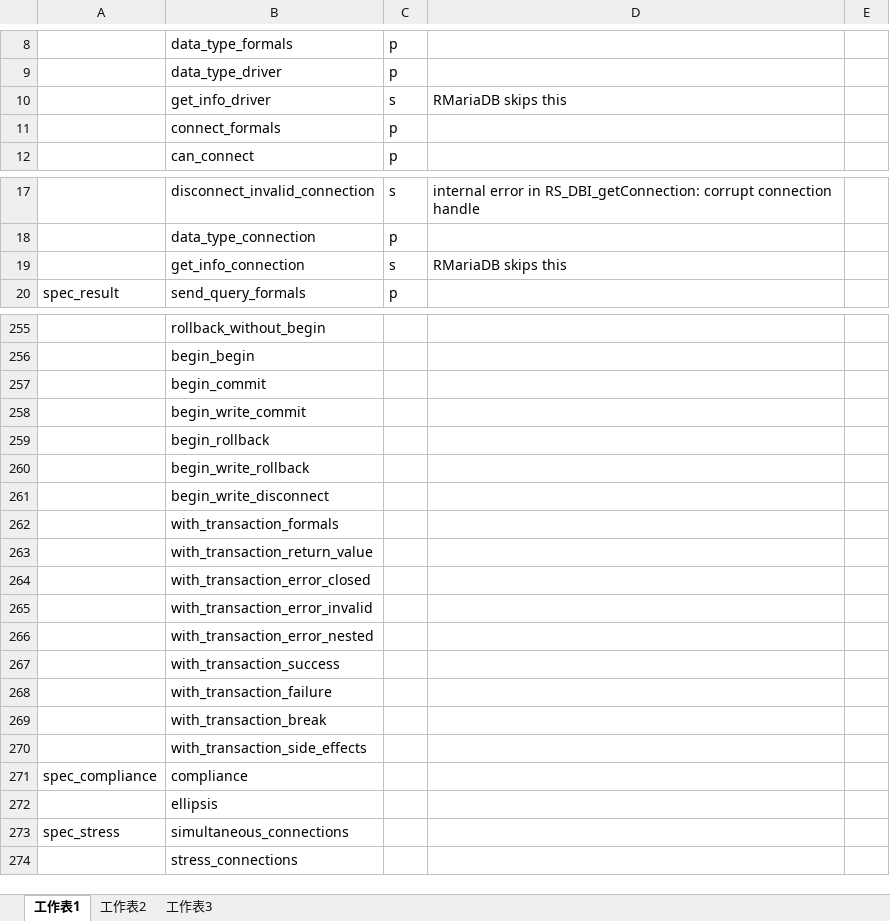
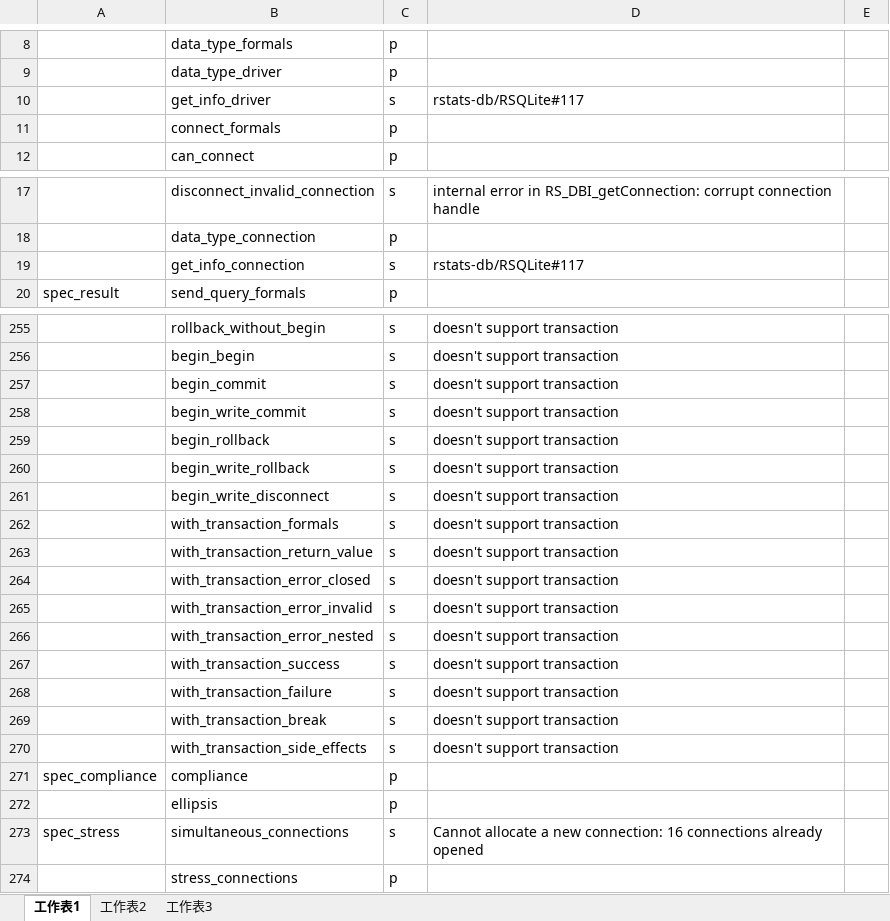
Before and after one commit to bigobject-inc/RBigObject, an Excel workbook: dbi_test_cases.xlsx, sheet 工作表1, drawn as a sheet; only a part is shown, gaps mark what is left out; values as stored, in another font and other column widths than the file's, no borders; the diff covers the shown part only; the diff names each change by its address in the sheet, - before the commit and + after, or states it on an @@ line.

```diff
--- a/dbi_test_cases.xlsx (sheet 工作表1)
+++ b/dbi_test_cases.xlsx (sheet 工作表1)
-D10: RMariaDB skips this
+D10: rstats-db/RSQLite#117
-D19: RMariaDB skips this
+D19: rstats-db/RSQLite#117
-C255:C270: (empty)
+C255:C270: s
-D255:D270: (empty)
+D255:D270: doesn't support transaction
-C271:C272: (empty)
+C271:C272: p
-C273: (empty)
+C273: s
-D273: (empty)
+D273: Cannot allocate a new connection: 16 connections already opened
-C274: (empty)
+C274: p
```
Also changed, not shown: 41 edited cells elsewhere in this sheet, sheet 工作表2, 9 other files.
